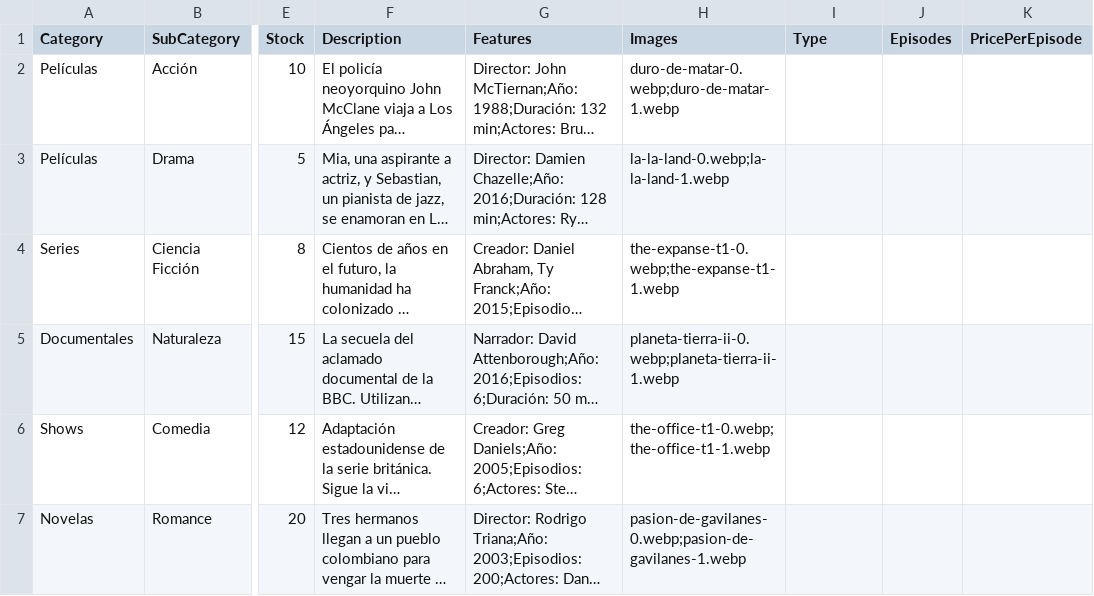
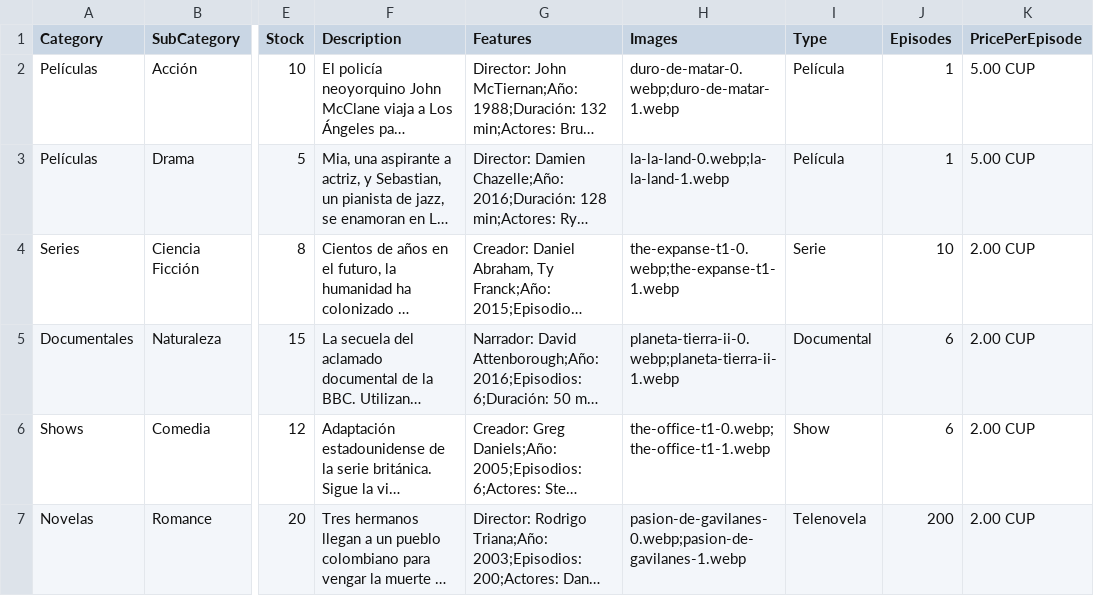
Before and after one commit to suarezangulo/MERCADO, a CSV file: data/catalogo.csv, drawn as a sheet; only a part is shown, gaps mark what is left out; long unchanged cells end in …; the diff names each change by its address in the sheet, - before the commit and + after, or states it on an @@ line.

Commit message:
Update catalogo.csv

```diff
--- a/data/catalogo.csv
+++ b/data/catalogo.csv
-I2:I3 (Type): (empty)
+I2:I3 (Type): Película
-J2:J3 (Episodes): (empty)
+J2:J3 (Episodes): 1
-K2:K3 (PricePerEpisode): (empty)
+K2:K3 (PricePerEpisode): 5.00 CUP
-I4 (Type): (empty)
+I4 (Type): Serie
-J4 (Episodes): (empty)
+J4 (Episodes): 10
-K4:K7 (PricePerEpisode): (empty)
+K4:K7 (PricePerEpisode): 2.00 CUP
-I5 (Type): (empty)
+I5 (Type): Documental
-J5:J6 (Episodes): (empty)
+J5:J6 (Episodes): 6
-I6 (Type): (empty)
+I6 (Type): Show
-I7 (Type): (empty)
+I7 (Type): Telenovela
-J7 (Episodes): (empty)
+J7 (Episodes): 200
```
